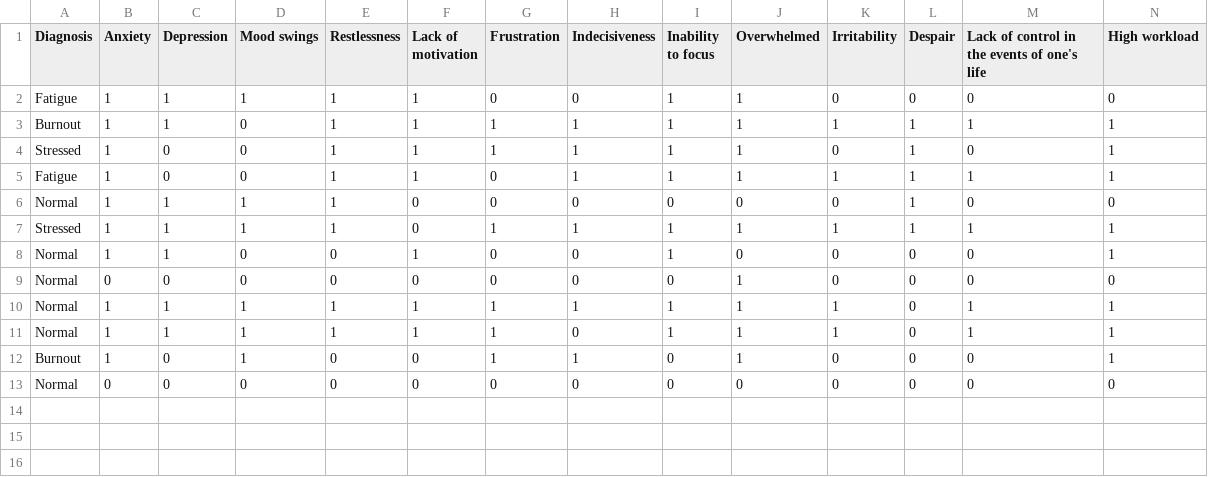
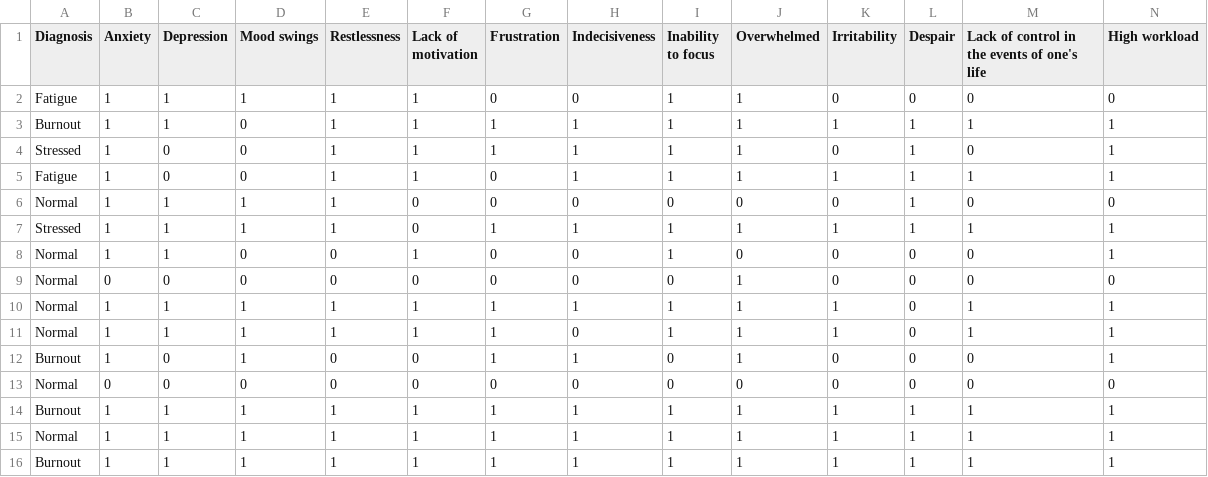
Before and after one commit to jayehernandez/StressCheckUP, a CSV file: unittests.csv, drawn as a sheet; only a part is shown; rows hold the shown columns only; the diff names each change by its address in the sheet, - before the commit and + after, or states it on an @@ line.

```diff
--- a/unittests.csv
+++ b/unittests.csv
+row 14: Burnout | 1 | 1 | 1 | 1 | 1 | 1 | 1 | 1 | 1 | 1 | 1 | 1 | 1
+row 15: Normal | 1 | 1 | 1 | 1 | 1 | 1 | 1 | 1 | 1 | 1 | 1 | 1 | 1
+row 16: Burnout | 1 | 1 | 1 | 1 | 1 | 1 | 1 | 1 | 1 | 1 | 1 | 1 | 1
```
Also changed, not shown: 8 other files.
